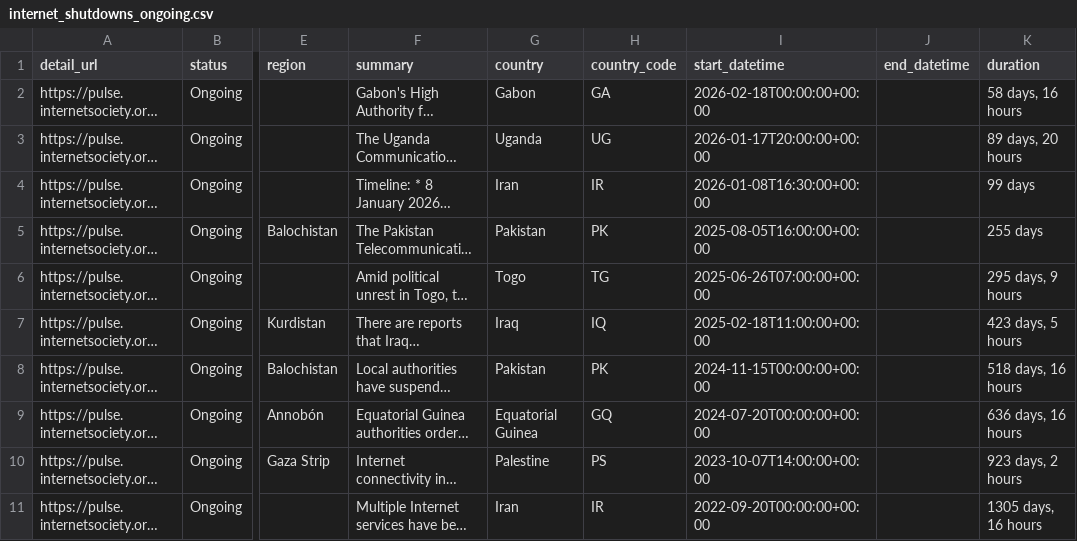
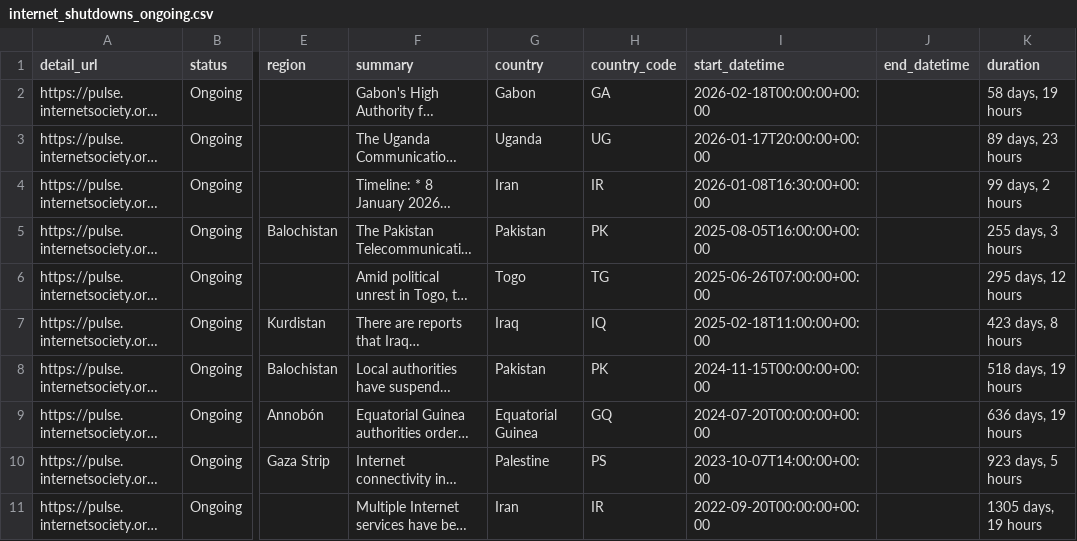
Before and after one commit to ccb2195-ux/Internet-Shutdown-Tracker, a CSV file: internet_shutdowns_ongoing.csv, drawn as a sheet; only a part is shown, gaps mark what is left out; long unchanged cells end in …; the diff names each change by its address in the sheet, - before the commit and + after, or states it on an @@ line.

```diff
--- a/internet_shutdowns_ongoing.csv
+++ b/internet_shutdowns_ongoing.csv
-K2 (duration): 58 days, 16 hours
+K2 (duration): 58 days, 19 hours
-K3 (duration): 89 days, 20 hours
+K3 (duration): 89 days, 23 hours
-K4 (duration): 99 days
+K4 (duration): 99 days, 2 hours
-K5 (duration): 255 days
+K5 (duration): 255 days, 3 hours
-K6 (duration): 295 days, 9 hours
+K6 (duration): 295 days, 12 hours
-K7 (duration): 423 days, 5 hours
+K7 (duration): 423 days, 8 hours
-K8 (duration): 518 days, 16 hours
+K8 (duration): 518 days, 19 hours
-K9 (duration): 636 days, 16 hours
+K9 (duration): 636 days, 19 hours
-K10 (duration): 923 days, 2 hours
+K10 (duration): 923 days, 5 hours
-K11 (duration): 1305 days, 16 hours
+K11 (duration): 1305 days, 19 hours
```
Also changed, not shown: internet_shutdowns_processed.csv.
